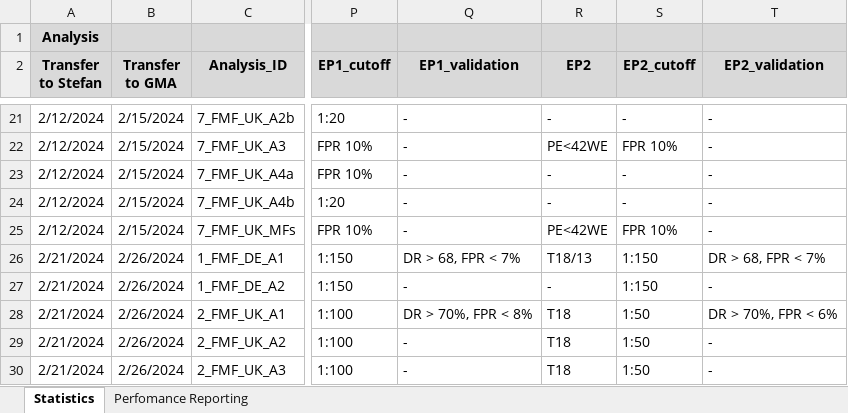
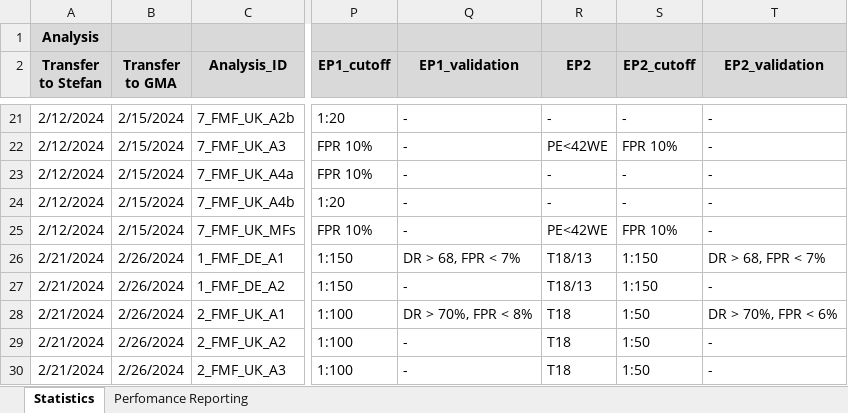
Before and after one commit to stefgehrig/fsp_validation, an Excel workbook: FSP_Exchange/data/Overview_Stat_Analyses.xlsx, sheet Statistics, drawn as a sheet; only a part is shown, gaps mark what is left out; values as stored, in another font and other column widths than the file's, no borders; conditional formats not drawn; the diff names each change by its address in the sheet, - before the commit and + after, or states it on an @@ line.

Commit message:
oview updated by heike

```diff
--- a/FSP_Exchange/data/Overview_Stat_Analyses.xlsx (sheet Statistics)
+++ b/FSP_Exchange/data/Overview_Stat_Analyses.xlsx (sheet Statistics)
-R27 (EP2): -
+R27 (EP2): T18/13
```
